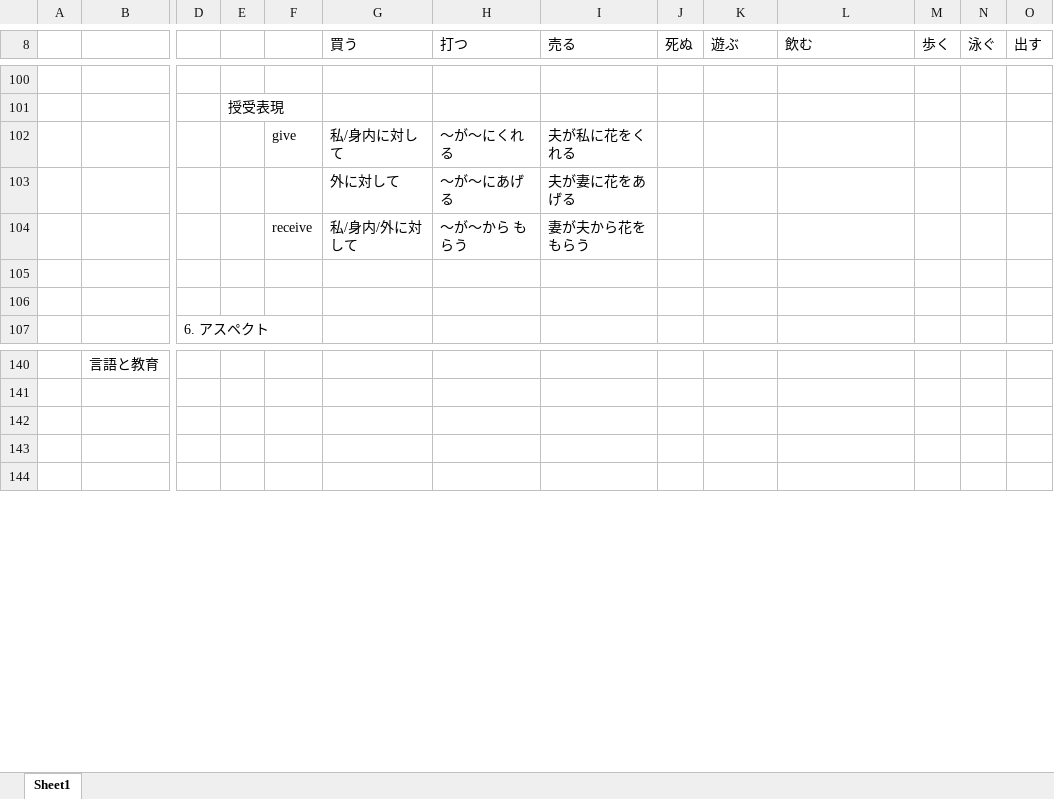
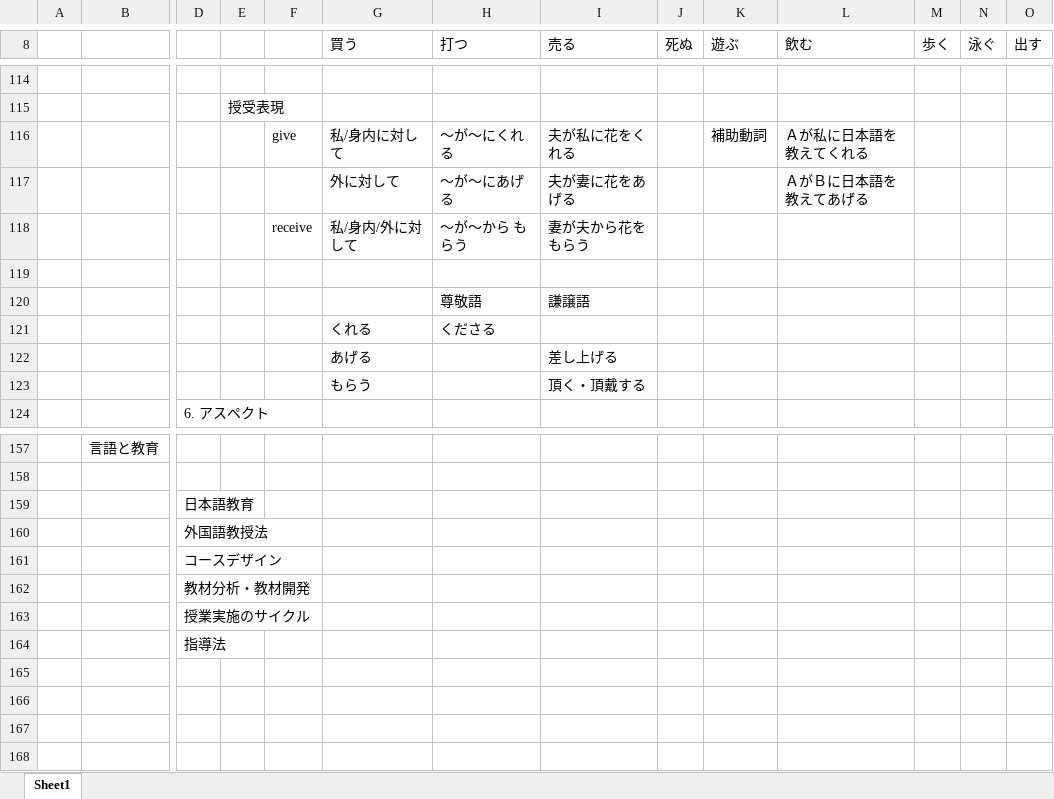
Before and after one commit to seohayami/AirForce, an Excel workbook: 日本語教育 (2).xlsx, sheet Sheet1, drawn as a sheet; only a part is shown, gaps mark what is left out; values as stored, in another font and other column widths than the file's, no borders; addresses are those after the commit; rows hold the shown columns only; the diff covers the shown part only; the diff names each change by its address in the sheet, - before the commit and + after, or states it on an @@ line.

```diff
--- a/日本語教育 (2).xlsx (sheet Sheet1)
+++ b/日本語教育 (2).xlsx (sheet Sheet1)
-K116 (遊ぶ): (empty)
+K116 (遊ぶ): 補助動詞
-L116 (飲む): (empty)
+L116 (飲む): Ａが私に日本語を教えてくれる
-L117 (飲む): (empty)
+L117 (飲む): ＡがＢに日本語を教えてあげる
-row 120: (empty)
+row 120:  |  |  |  |  |  | 尊敬語 | 謙譲語
+row 121:  |  |  |  |  | くれる | くださる
+row 122:  |  |  |  |  | あげる |  | 差し上げる
+row 123:  |  |  |  |  | もらう |  | 頂く・頂戴する
+row 159:  |  | 日本語教育
+row 160:  |  | 外国語教授法
+row 161:  |  | コースデザイン
+row 162:  |  | 教材分析・教材開発
+row 163:  |  | 授業実施のサイクル
+row 164:  |  | 指導法
+row 165: (empty)
```
Also changed, not shown: 23 added rows elsewhere in this sheet.
